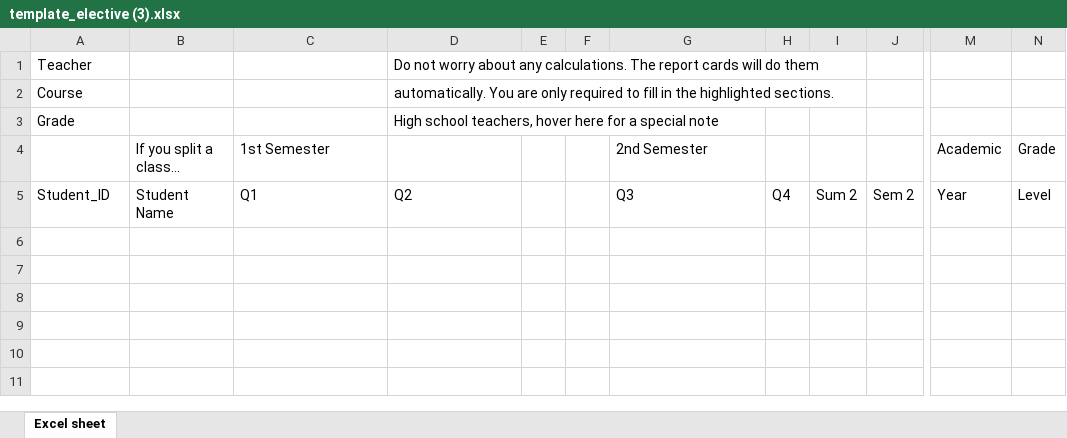
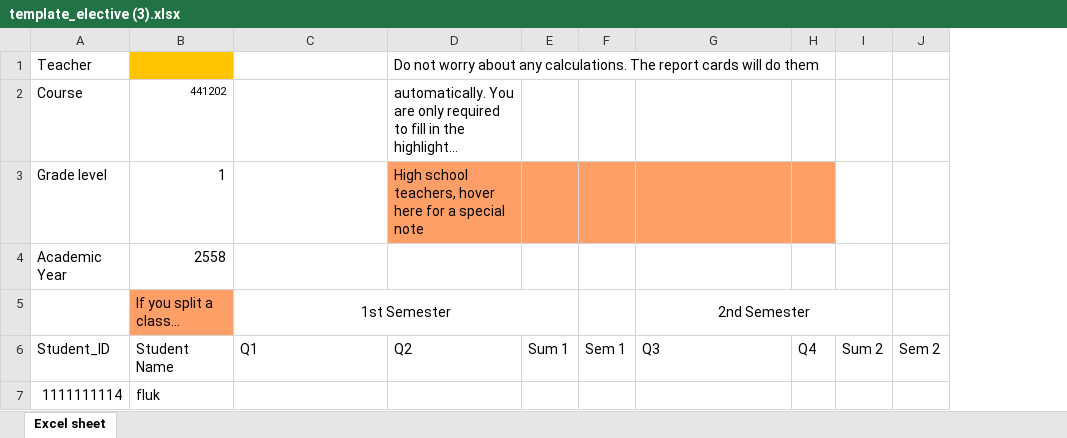
Before and after one commit to kemika/satitProject, an Excel workbook: public/files/template_elective (3).xlsx, sheet Excel sheet, drawn as a sheet; only a part is shown, gaps mark what is left out; long unchanged cells end in …; values as stored, in another font and other column widths than the file's, no borders; removed rows and columns are numbered as before the commit, all else as after; rows hold the shown columns only; the diff names each change by its address in the sheet, - before the commit and + after, or states it on an @@ line.

Commit message:
edit upload grade

```diff
--- a/public/files/template_elective (3).xlsx (sheet Excel sheet)
+++ b/public/files/template_elective (3).xlsx (sheet Excel sheet)
-column E, empty
-column F, empty
+column E, row 6: Sum 1
+column F, row 6: Sem 1
-column M, rows 4-5: Academic | Year
-column N, rows 4-5: Grade | Level
-B1 fill: none
+B1 fill: #FFC300
-B2: (empty)
+B2: 441202
-row 3: Grade |  |  | High school teachers, hover here for a special note
+row 3: Grade level | 1 |  | High school teachers, hover here for a special note
+row 4: Academic Year | 2558
-B5 fill: none
+B5 fill: #FF9F68
-C5 alignment: left
+C5 alignment: center
+C5:E5 merged
-G5 alignment: left
+G5 alignment: center
+G5:I5 merged
+row 7: 1111111114 | fluk
```
Also changed, not shown: 5 other files.
